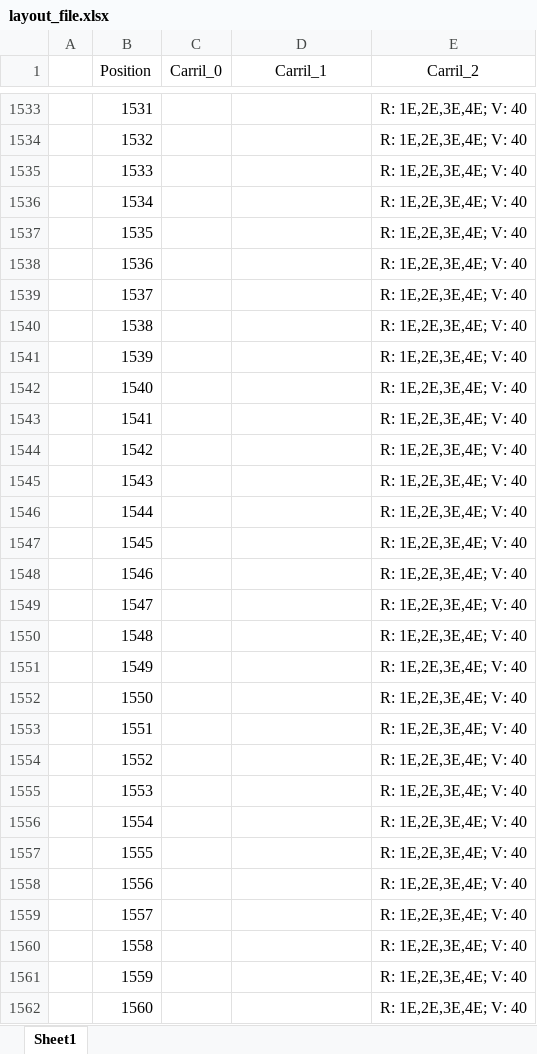
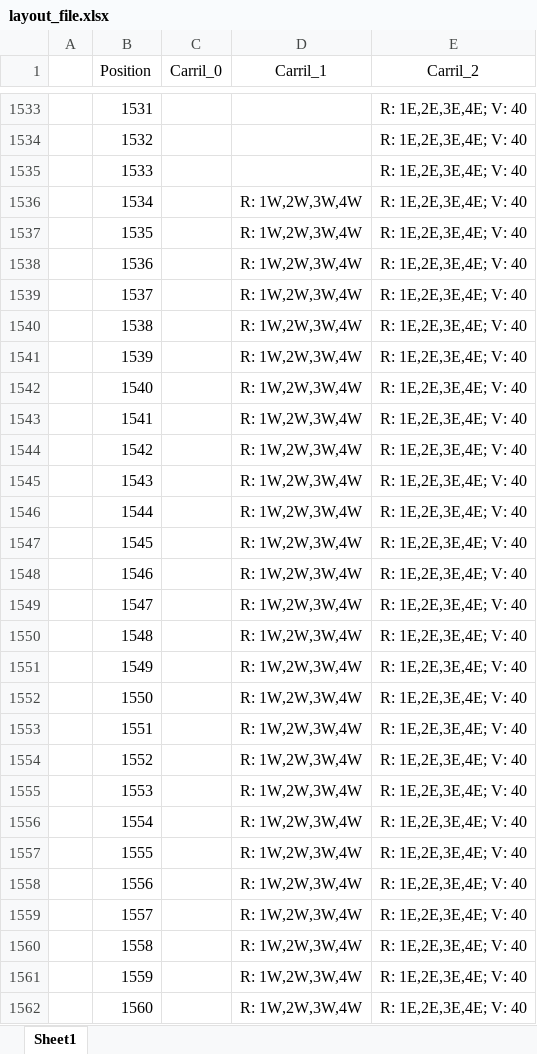
Before and after one commit to miguel-uribe/BRT_C_MEGABUS, an Excel workbook: layout/layout_file.xlsx, sheet Sheet1, drawn as a sheet; only a part is shown, gaps mark what is left out; values as stored, in another font and other column widths than the file's, no borders; the diff covers the shown part only; the diff names each change by its address in the sheet, - before the commit and + after, or states it on an @@ line.

Commit message:
updated the layout file to avoid collisions

```diff
--- a/layout/layout_file.xlsx (sheet Sheet1)
+++ b/layout/layout_file.xlsx (sheet Sheet1)
-D1536:D1562 (Carril_1): (empty)
+D1536:D1562 (Carril_1): R: 1W,2W,3W,4W
```
Also changed, not shown: 122 edited cells elsewhere in this sheet, 46 other files.
